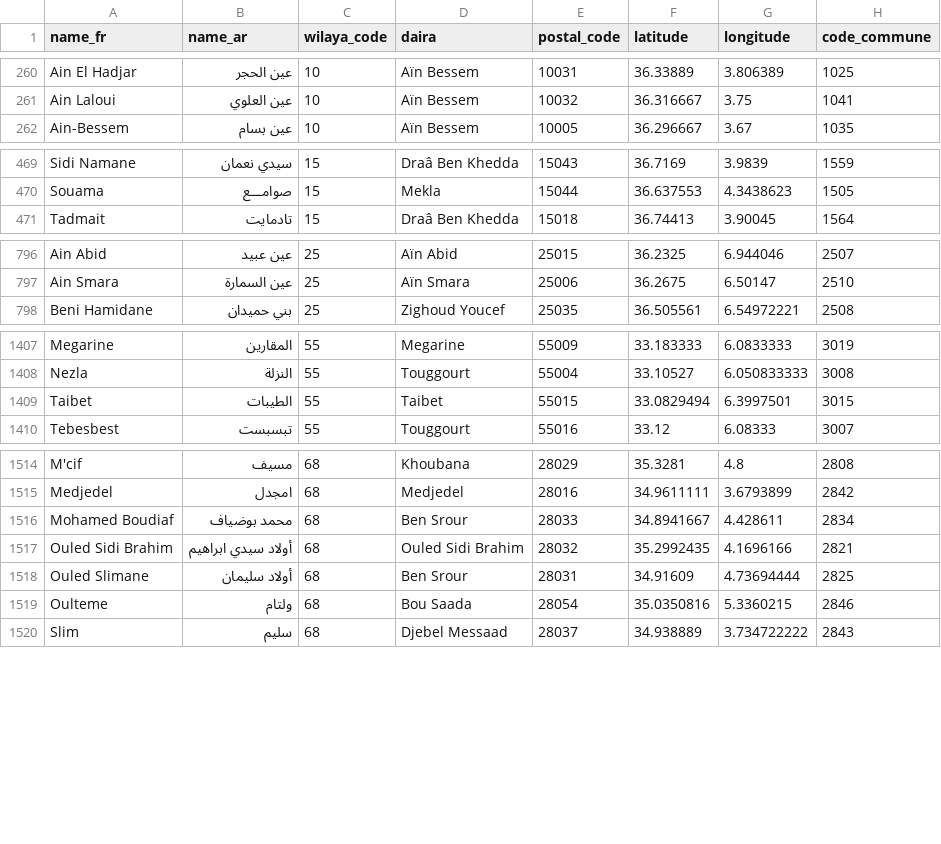
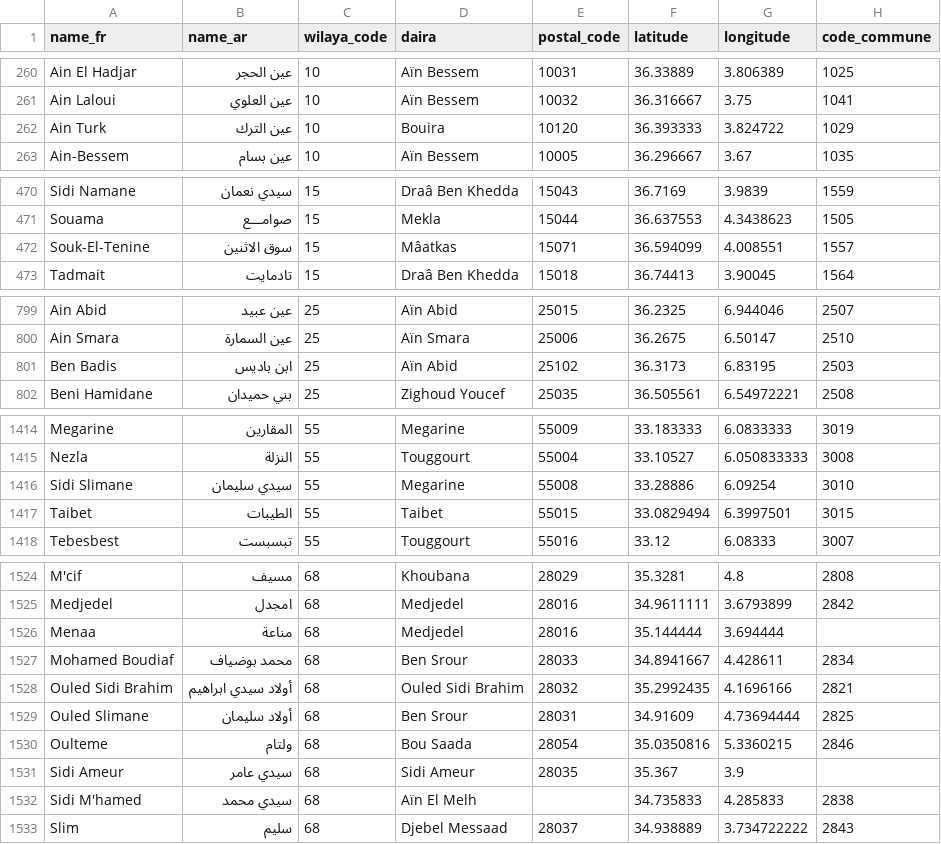
Before and after one commit to yasserstudio/geoalgeria, a CSV file: packages/dataset/data/csv/communes.csv, drawn as a sheet; only a part is shown, gaps mark what is left out; the diff covers the shown part only.

Commit message:
feat(dataset): complete the commune table at 1,541 (was 1,528)
Adds the 13 communes the core package was missing: the name-twin communes of
the reform wilayas (10, 15, 23, 25, 31, 46, 51, 55, 64, 66, 68), each sharing a
name with a commune elsewhere in the country, which is how a name-based join
lost them. Values come from research/_communes-reconcile/communes-13-records.json
(Wikidata-sourced, coordinate-verified) via the app repo's repaired algeria.json
rows, so package and site are field-identical.

Written into every representation the package ships: the three split files,
algeria.json, csv/communes.csv, geojson/communes.geojson, sql/full.sql, and the
e-commerce mirror (json/csv/sql). All four derived id spaces had the 13 slots
reserved already, so the ids stay contiguous 1..1541.

dairas.json: 555 to 556 rows. The one daira the set needed is Zmalet El Emir
Abdelkader (wilaya 64, id 538, the gap between Rechaiga and Aïn Oussera);
13 commune_count values recomputed. wilayas.json per-wilaya counts now match
the decree-derived nested commune lists for w64 (6), w66 (8) and w68 (23).

Five new rows carry postal_code: null and five carry code_commune: null, where
no citable value exists. Both fields were already typed nullable; the SQL
commune-row pattern in commune-in-boundary.test.mjs was not, and would have
silently dropped exactly those rows, so it now matches NULL as well.

```diff
--- a/packages/dataset/data/csv/communes.csv
+++ b/packages/dataset/data/csv/communes.csv
@@ -261,2 +261,3 @@ Ain El Hadjar,عين الحجر,10,Aïn Bessem,10031,36.33889,3.806389,1025
 Ain Laloui,عين العلوي,10,Aïn Bessem,10032,36.316667,3.75,1041
+Ain Turk,عين الترك,10,Bouira,10120,36.393333,3.824722,1029
 Ain-Bessem,عين بسام,10,Aïn Bessem,10005,36.296667,3.67,1035
@@ -470,2 +471,3 @@ Sidi Namane,سيدي نعمان,15,Draâ Ben Khedda,15043,36.7169,3.9839,1559
 Souama,صوامـــع,15,Mekla,15044,36.637553,4.3438623,1505
+Souk-El-Tenine,سوق الاثنين,15,Mâatkas,15071,36.594099,4.008551,1557
 Tadmait,تادمايت,15,Draâ Ben Khedda,15018,36.74413,3.90045,1564
@@ -797,2 +800,3 @@ Ain Abid,عين عبيد,25,Aïn Abid,25015,36.2325,6.944046,2507
 Ain Smara,عين السمارة,25,Aïn Smara,25006,36.2675,6.50147,2510
+Ben Badis,ابن باديس,25,Aïn Abid,25102,36.3173,6.83195,2503
 Beni Hamidane,بني حميدان,25,Zighoud Youcef,25035,36.505561,6.54972221,2508
@@ -1408,2 +1415,3 @@ Megarine,المقارين,55,Megarine,55009,33.183333,6.0833333,3019
 Nezla,النزلة,55,Touggourt,55004,33.10527,6.050833333,3008
+Sidi Slimane,سيدي سليمان,55,Megarine,55008,33.28886,6.09254,3010
 Taibet,الطيبات,55,Taibet,55015,33.0829494,6.3997501,3015
@@ -1515,2 +1525,3 @@ M'cif,مسيف,68,Khoubana,28029,35.3281,4.8,2808
 Medjedel,امجدل,68,Medjedel,28016,34.9611111,3.6793899,2842
+Menaa,مناعة,68,Medjedel,28016,35.144444,3.694444,
 Mohamed Boudiaf,محمد بوضياف,68,Ben Srour,28033,34.8941667,4.428611,2834
@@ -1519,2 +1530,4 @@ Ouled Slimane,أولاد سليمان,68,Ben Srour,28031,34.91609,4.73694444,282
 Oulteme,ولتام,68,Bou Saada,28054,35.0350816,5.3360215,2846
+Sidi Ameur,سيدي عامر,68,Sidi Ameur,28035,35.367,3.9,
+Sidi M'hamed,سيدي محمد,68,Aïn El Melh,,34.735833,4.285833,2838
 Slim,سليم,68,Djebel Messaad,28037,34.938889,3.734722222,2843
```
Also changed, not shown: 6 added rows elsewhere in this file, packages/dataset/data/ecommerce/communes.csv, 25 other files.
